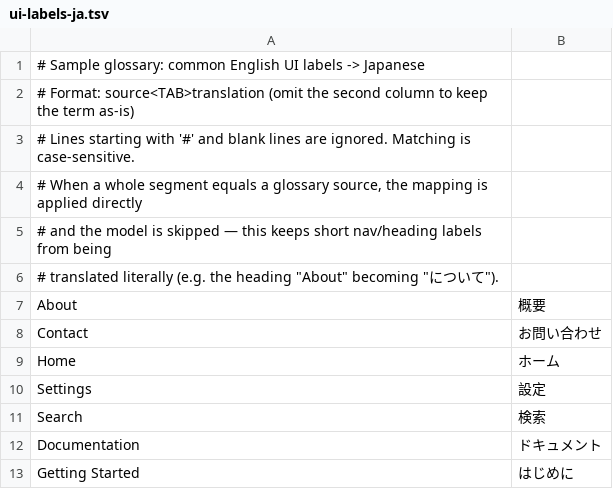
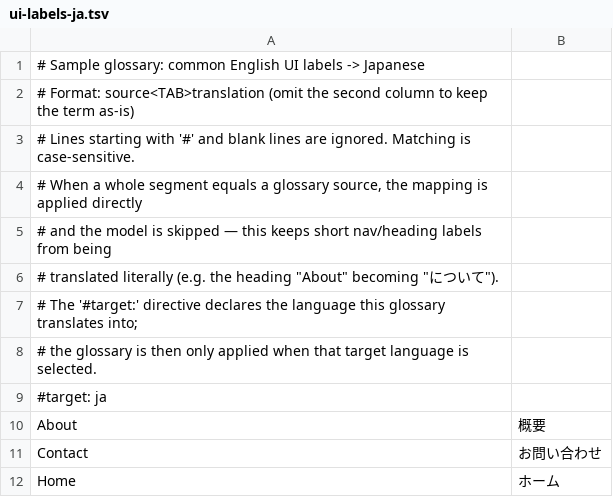
Before and after one commit to Eldoprano/offline-browser-translate, a TSV file: examples/ui-labels-ja.tsv, drawn as a sheet; only a part is shown; the shorter side is filled out with more unchanged rows.

```diff
--- a/examples/ui-labels-ja.tsv
+++ b/examples/ui-labels-ja.tsv
@@ -6,2 +6,5 @@
 # translated literally (e.g. the heading "About" becoming "について").
+# The '#target:' directive declares the language this glossary translates into;
+# the glossary is then only applied when that target language is selected.
+#target: ja
 About	概要
```
Also changed, not shown: 4 other files.
